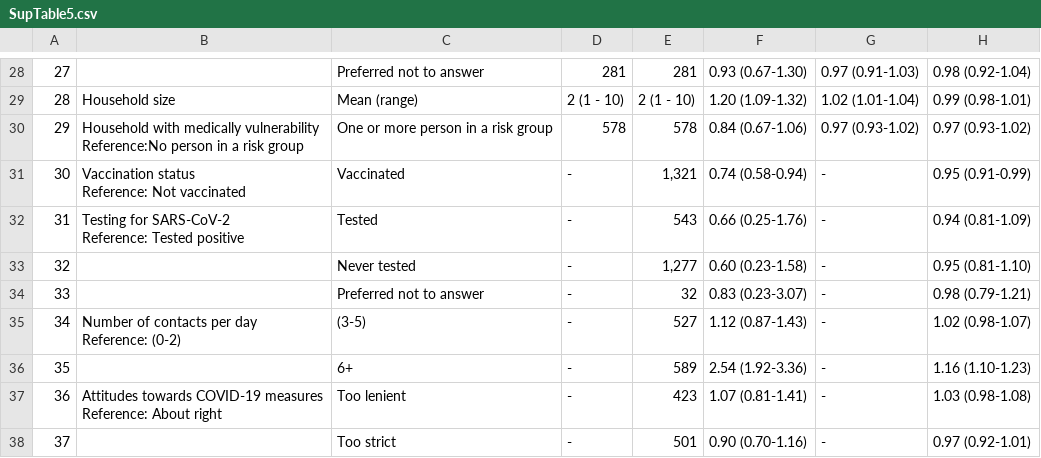
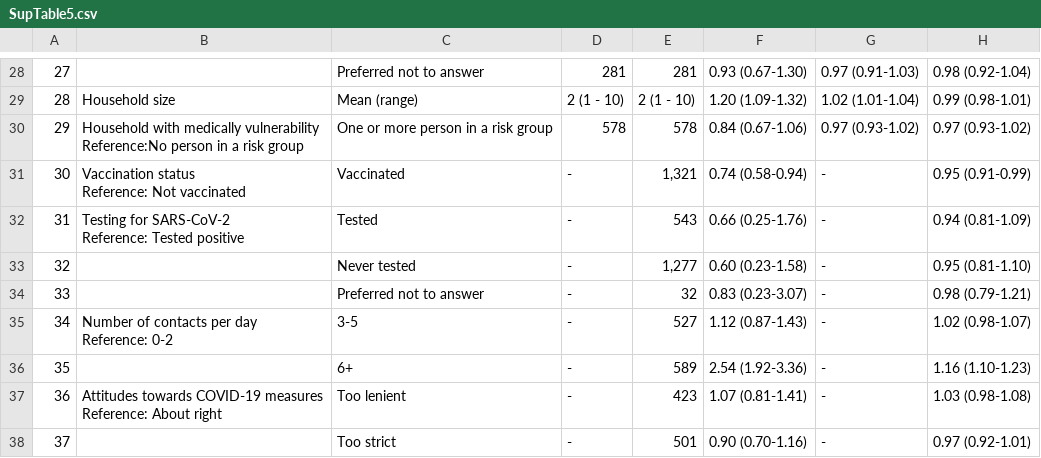
Before and after one commit to ISPMBern/comix, a CSV file: output/tables/vaccination_uptake/SupTable5.csv, drawn as a sheet; only a part is shown, gaps mark what is left out.

```diff
--- a/output/tables/vaccination_uptake/SupTable5.csv
+++ b/output/tables/vaccination_uptake/SupTable5.csv
@@ -45,4 +45,4 @@ Reference: Tested positive","Tested","-","  543","0.66 (0.25-1.76)","-","0.94 (0
 "33"," ","Preferred not to answer","-","   32","0.83 (0.23-3.07)","-","0.98 (0.79-1.21)"
-"34","Number of contacts per day
-Reference: (0-2)","(3-5)","-","  527","1.12 (0.87-1.43)","-","1.02 (0.98-1.07)"
+"34","Number of contacts per day
+Reference: 0-2","3-5","-","  527","1.12 (0.87-1.43)","-","1.02 (0.98-1.07)"
 "35"," ","6+","-","  589","2.54 (1.92-3.36)","-","1.16 (1.10-1.23)"
```
Also changed, not shown: output/tables/vaccination_uptake/SupTable3.csv, 13 other files.
